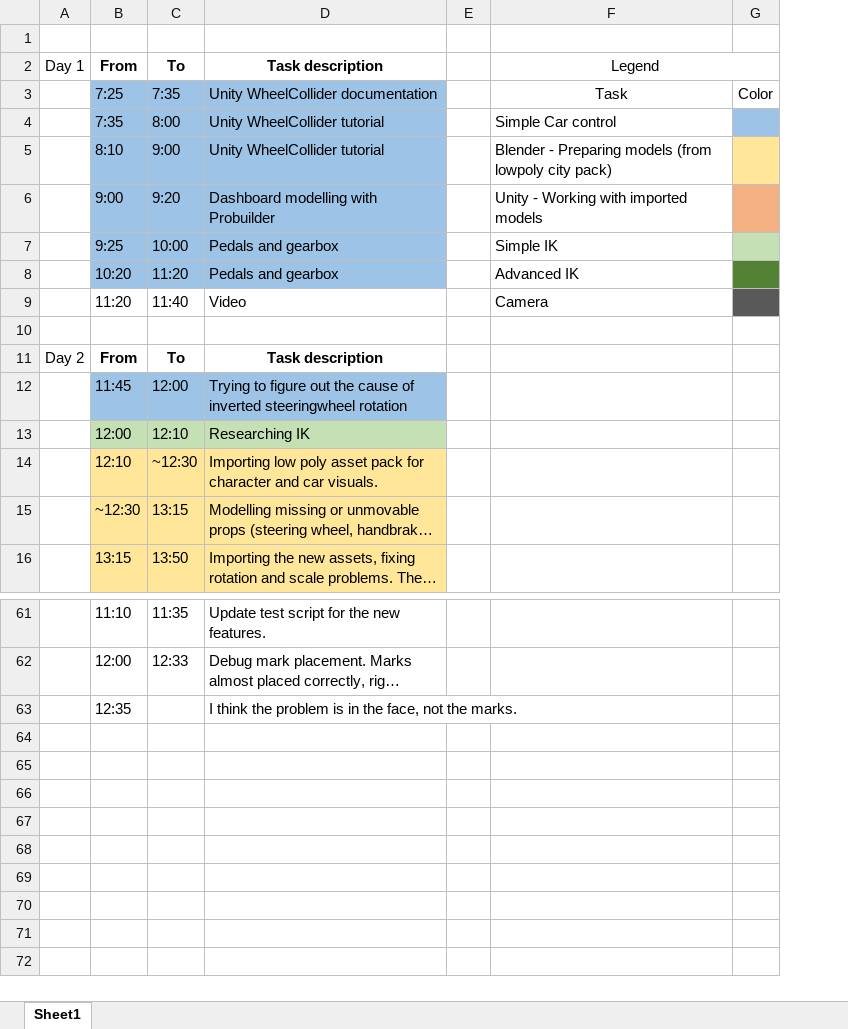
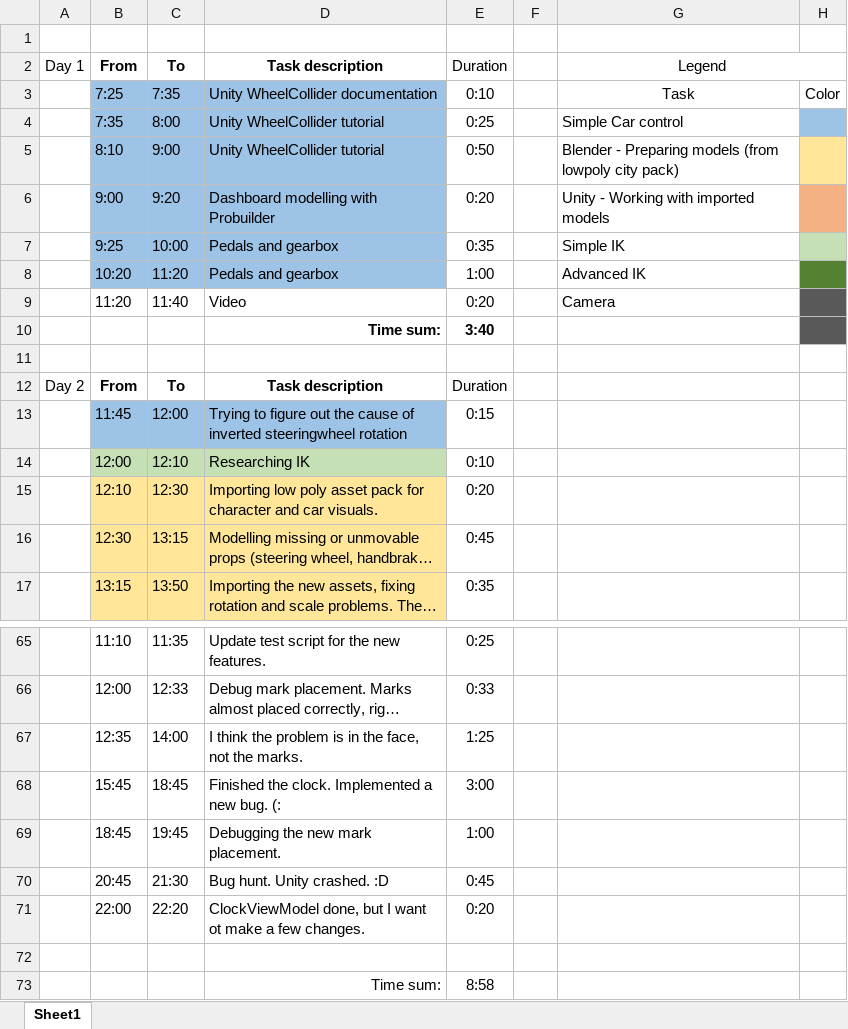
Before and after one commit to BarthaSzabolcs/SimpleAuto-Unity, an Excel workbook: Documentation/Workhours.xlsx, sheet Sheet1, drawn as a sheet; only a part is shown, gaps mark what is left out; long unchanged cells end in …; values as stored, in another font and other column widths than the file's, no borders; addresses are those after the commit; the diff covers the shown part only; the diff names each change by its address in the sheet, - before the commit and + after, or states it on an @@ line.

Commit message:
ClockViewModel finished, but needs more polish

```diff
--- a/Documentation/Workhours.xlsx (sheet Sheet1)
+++ b/Documentation/Workhours.xlsx (sheet Sheet1)
+column E, rows 2-9: Duration | 0:10 | 0:25 | 0:50 | 0:20 | 0:35 | 1:00 | 0:20; rows 12-17: Duration | 0:15 | 0:10 | 0:20 | 0:45 | 0:35; rows 65-67: 0:25 | 0:33 | 1:25
+row 10:  |  |  | Time sum: | 3:40
-C15: ~12:30
+C15: 12:30
-B16: ~12:30
+B16: 12:30
-C67: (empty)
+C67: 14:00
+row 68:  | 15:45 | 18:45 | Finished the clock. Implemented a new bug. (: | 3:00
+row 69:  | 18:45 | 19:45 | Debugging the new mark placement. | 1:00
+row 70:  | 20:45 | 21:30 | Bug hunt. Unity crashed. :D | 0:45
+row 71:  | 22:00 | 22:20 | ClockViewModel done, but I want ot make a few changes. | 0:20
+row 72: (empty)
+row 73:  |  |  | Time sum: | 8:58
```
Also changed, not shown: 3 added rows and 1 edited cell elsewhere in this sheet, 43 other files.
